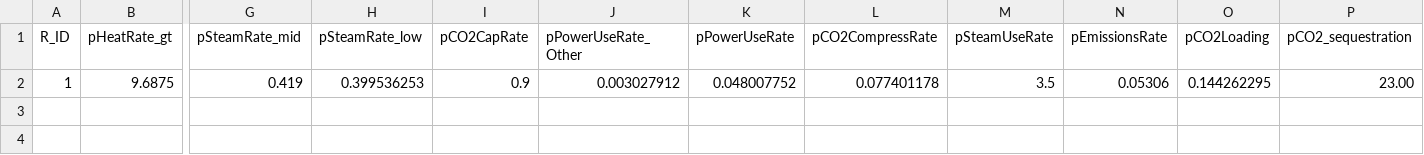
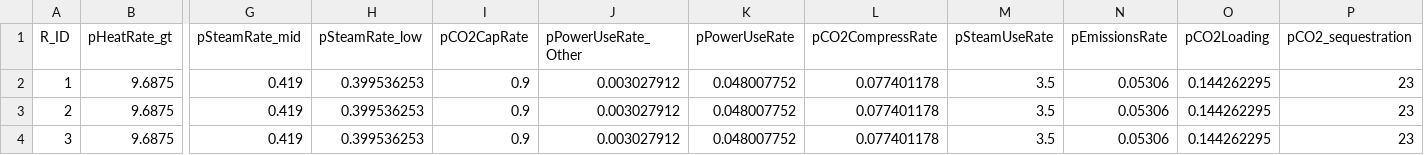
Before and after one commit to xuqingyu/GenX, a CSV file: Example_Systems/SmallNewEngland/ThreeZones/Fleccs_data2_process_parameters.csv, drawn as a sheet; only a part is shown, gaps mark what is left out; rows hold the shown columns only; the diff names each change by its address in the sheet, - before the commit and + after, or states it on an @@ line.

```diff
--- a/Example_Systems/SmallNewEngland/ThreeZones/Fleccs_data2_process_parameters.csv
+++ b/Example_Systems/SmallNewEngland/ThreeZones/Fleccs_data2_process_parameters.csv
-P2 (pCO2_sequestration): 23.00
+P2 (pCO2_sequestration): 23
+row 3: 2 | 9.6875 | 0.419 | 0.399536253 | 0.9 | 0.003027912 | 0.048007752 | 0.077401178 | 3.5 | 0.05306 | 0.144262295 | 23
+row 4: 3 | 9.6875 | 0.419 | 0.399536253 | 0.9 | 0.003027912 | 0.048007752 | 0.077401178 | 3.5 | 0.05306 | 0.144262295 | 23
```
Also changed, not shown: Example_Systems/SmallNewEngland/OneZone/Fleccs_data3.csv, Example_Systems/SmallNewEngland/OneZone/Generators_data.csv, 31 other files.
